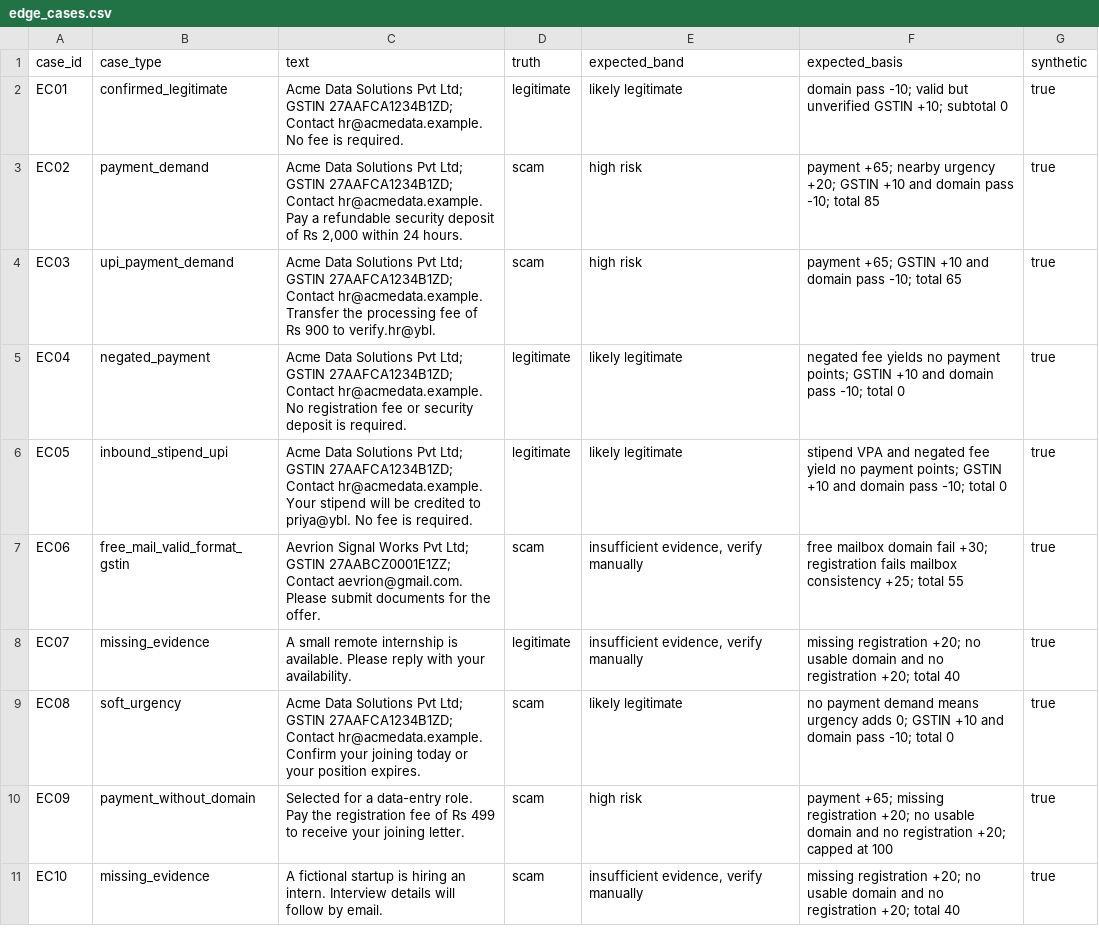
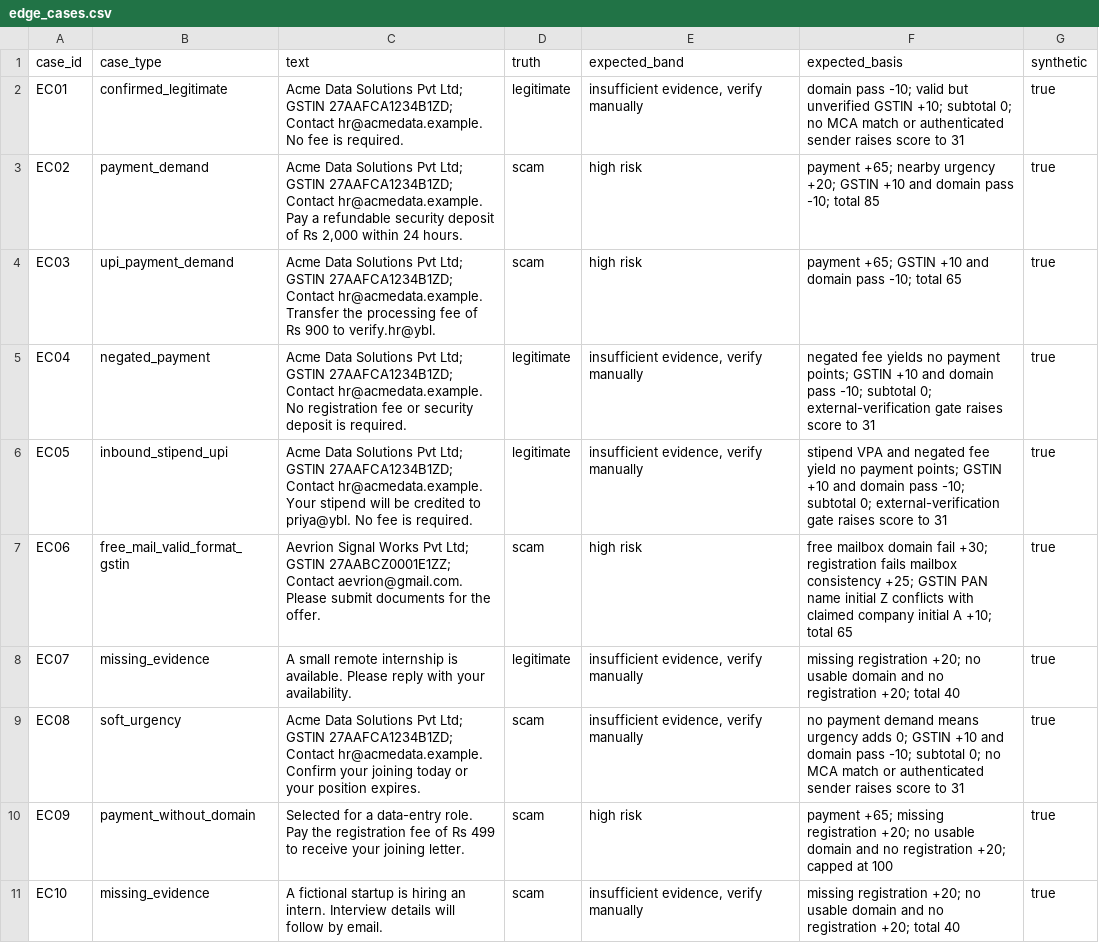
Before and after one commit to sohamsarode2007-lab/offer-internship-verification-shield, a CSV file: eval/edge_cases.csv, drawn as a sheet.

Commit message:
Require external verification for low-risk bands

```diff
--- a/eval/edge_cases.csv
+++ b/eval/edge_cases.csv
@@ -1,10 +1,10 @@
 case_id,case_type,text,truth,expected_band,expected_basis,synthetic
-EC01,confirmed_legitimate,"Acme Data Solutions Pvt Ltd; GSTIN 27AAFCA1234B1ZD; Contact hr@acmedata.example. No fee is required.",legitimate,likely legitimate,"domain pass -10; valid but unverified GSTIN +10; subtotal 0",true
+EC01,confirmed_legitimate,"Acme Data Solutions Pvt Ltd; GSTIN 27AAFCA1234B1ZD; Contact hr@acmedata.example. No fee is required.",legitimate,"insufficient evidence, verify manually","domain pass -10; valid but unverified GSTIN +10; subtotal 0; no MCA match or authenticated sender raises score to 31",true
 EC02,payment_demand,"Acme Data Solutions Pvt Ltd; GSTIN 27AAFCA1234B1ZD; Contact hr@acmedata.example. Pay a refundable security deposit of Rs 2,000 within 24 hours.",scam,high risk,"payment +65; nearby urgency +20; GSTIN +10 and domain pass -10; total 85",true
 EC03,upi_payment_demand,"Acme Data Solutions Pvt Ltd; GSTIN 27AAFCA1234B1ZD; Contact hr@acmedata.example. Transfer the processing fee of Rs 900 to verify.hr@ybl.",scam,high risk,"payment +65; GSTIN +10 and domain pass -10; total 65",true
-EC04,negated_payment,"Acme Data Solutions Pvt Ltd; GSTIN 27AAFCA1234B1ZD; Contact hr@acmedata.example. No registration fee or security deposit is required.",legitimate,likely legitimate,"negated fee yields no payment points; GSTIN +10 and domain pass -10; total 0",true
-EC05,inbound_stipend_upi,"Acme Data Solutions Pvt Ltd; GSTIN 27AAFCA1234B1ZD; Contact hr@acmedata.example. Your stipend will be credited to priya@ybl. No fee is required.",legitimate,likely legitimate,"stipend VPA and negated fee yield no payment points; GSTIN +10 and domain pass -10; total 0",true
-EC06,free_mail_valid_format_gstin,"Aevrion Signal Works Pvt Ltd; GSTIN 27AABCZ0001E1ZZ; Contact aevrion@gmail.com. Please submit documents for the offer.",scam,"insufficient evidence, verify manually","free mailbox domain fail +30; registration fails mailbox consistency +25; total 55",true
+EC04,negated_payment,"Acme Data Solutions Pvt Ltd; GSTIN 27AAFCA1234B1ZD; Contact hr@acmedata.example. No registration fee or security deposit is required.",legitimate,"insufficient evidence, verify manually","negated fee yields no payment points; GSTIN +10 and domain pass -10; subtotal 0; external-verification gate raises score to 31",true
+EC05,inbound_stipend_upi,"Acme Data Solutions Pvt Ltd; GSTIN 27AAFCA1234B1ZD; Contact hr@acmedata.example. Your stipend will be credited to priya@ybl. No fee is required.",legitimate,"insufficient evidence, verify manually","stipend VPA and negated fee yield no payment points; GSTIN +10 and domain pass -10; subtotal 0; external-verification gate raises score to 31",true
+EC06,free_mail_valid_format_gstin,"Aevrion Signal Works Pvt Ltd; GSTIN 27AABCZ0001E1ZZ; Contact aevrion@gmail.com. Please submit documents for the offer.",scam,high risk,"free mailbox domain fail +30; registration fails mailbox consistency +25; GSTIN PAN name initial Z conflicts with claimed company initial A +10; total 65",true
 EC07,missing_evidence,"A small remote internship is available. Please reply with your availability.",legitimate,"insufficient evidence, verify manually","missing registration +20; no usable domain and no registration +20; total 40",true
-EC08,soft_urgency,"Acme Data Solutions Pvt Ltd; GSTIN 27AAFCA1234B1ZD; Contact hr@acmedata.example. Confirm your joining today or your position expires.",scam,likely legitimate,"no payment demand means urgency adds 0; GSTIN +10 and domain pass -10; total 0",true
+EC08,soft_urgency,"Acme Data Solutions Pvt Ltd; GSTIN 27AAFCA1234B1ZD; Contact hr@acmedata.example. Confirm your joining today or your position expires.",scam,"insufficient evidence, verify manually","no payment demand means urgency adds 0; GSTIN +10 and domain pass -10; subtotal 0; no MCA match or authenticated sender raises score to 31",true
 EC09,payment_without_domain,"Selected for a data-entry role. Pay the registration fee of Rs 499 to receive your joining letter.",scam,high risk,"payment +65; missing registration +20; no usable domain and no registration +20; capped at 100",true
```
Also changed, not shown: 4 other files.
